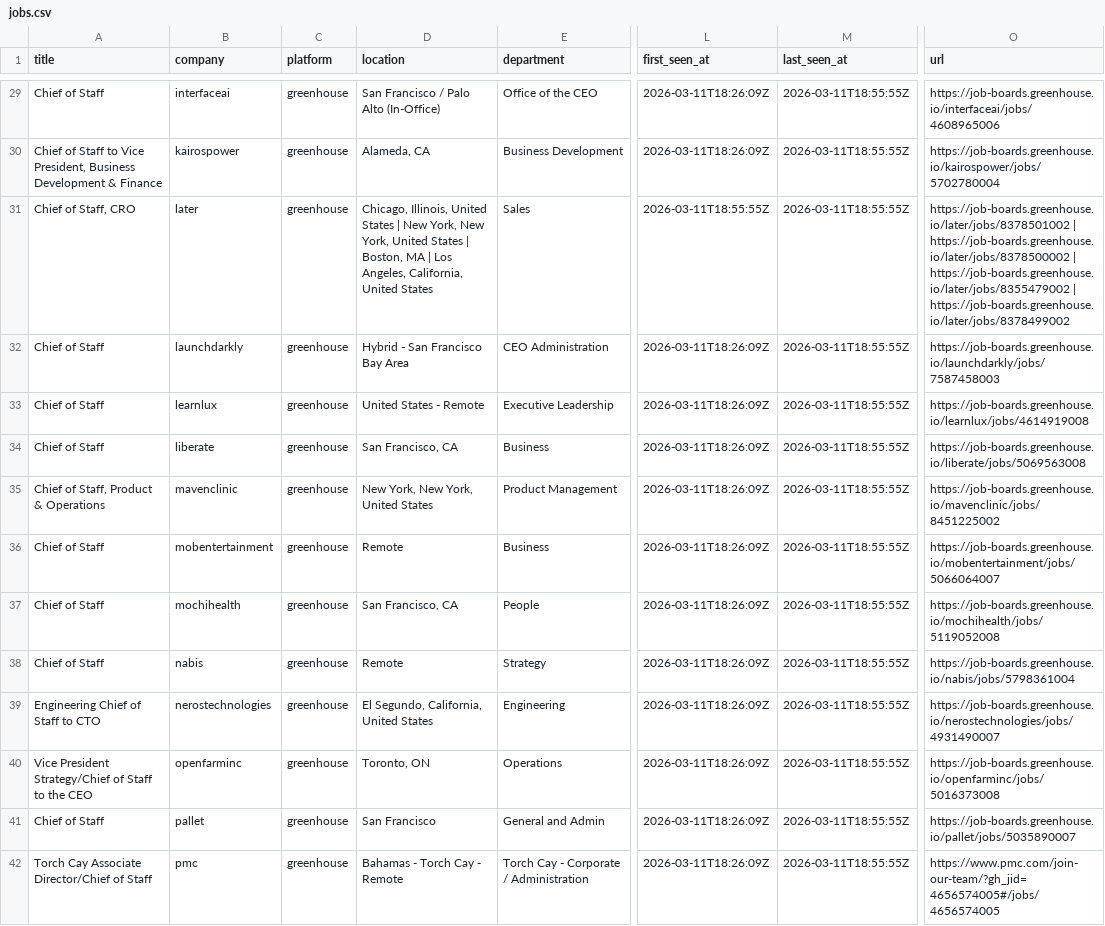
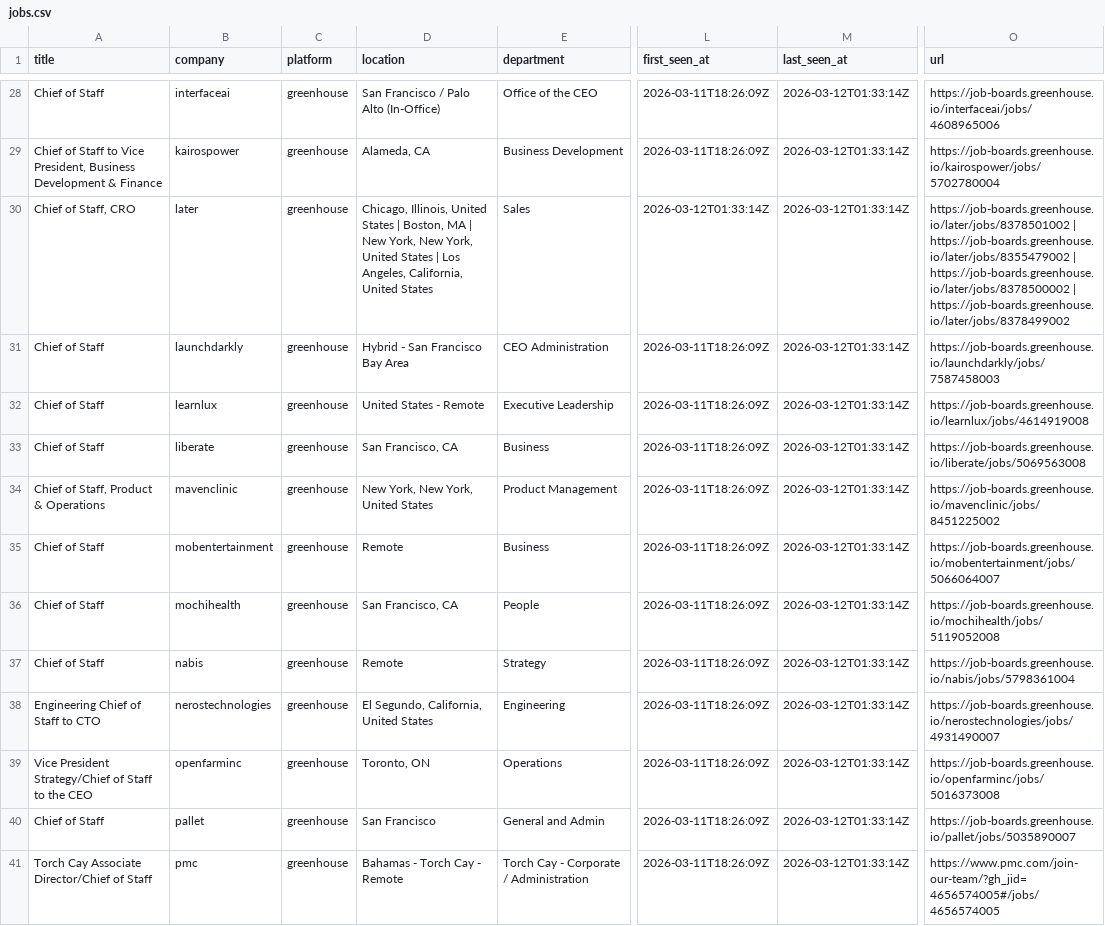
Before and after one commit to pattersonmjacob/chief-of-staff, a CSV file: jobs.csv, drawn as a sheet; only a part is shown, gaps mark what is left out; addresses are those after the commit; the diff covers the shown part only; the diff names each change by its address in the sheet, - before the commit and + after, or states it on an @@ line.

```diff
--- a/jobs.csv
+++ b/jobs.csv
-M28:M41 (last_seen_at): 2026-03-11T18:55:55Z
+M28:M41 (last_seen_at): 2026-03-12T01:33:14Z
-D30 (location): …States | New York, New York, United States | Boston, MA | Los…
+D30 (location): …States | Boston, MA | New York, New York, United States | Los…
-L30 (first_seen_at): 2026-03-11T18:55:55Z
+L30 (first_seen_at): 2026-03-12T01:33:14Z
-O30 (url): https://job-boards.greenhouse.io/later/jobs/8378501002 | https://job-boards.greenhouse.io/later/jobs/8378500002 | https://job-boards.greenhouse.io/later/jobs/8355479002 | https://job-boards.greenhouse.io/later/jobs/8378499002
+O30 (url): https://job-boards.greenhouse.io/later/jobs/8378501002 | https://job-boards.greenhouse.io/later/jobs/8355479002 | https://job-boards.greenhouse.io/later/jobs/8378500002 | https://job-boards.greenhouse.io/later/jobs/8378499002
```
Also changed, not shown: 1 removed row and 44 edited cells elsewhere in this file, 2 other files.
